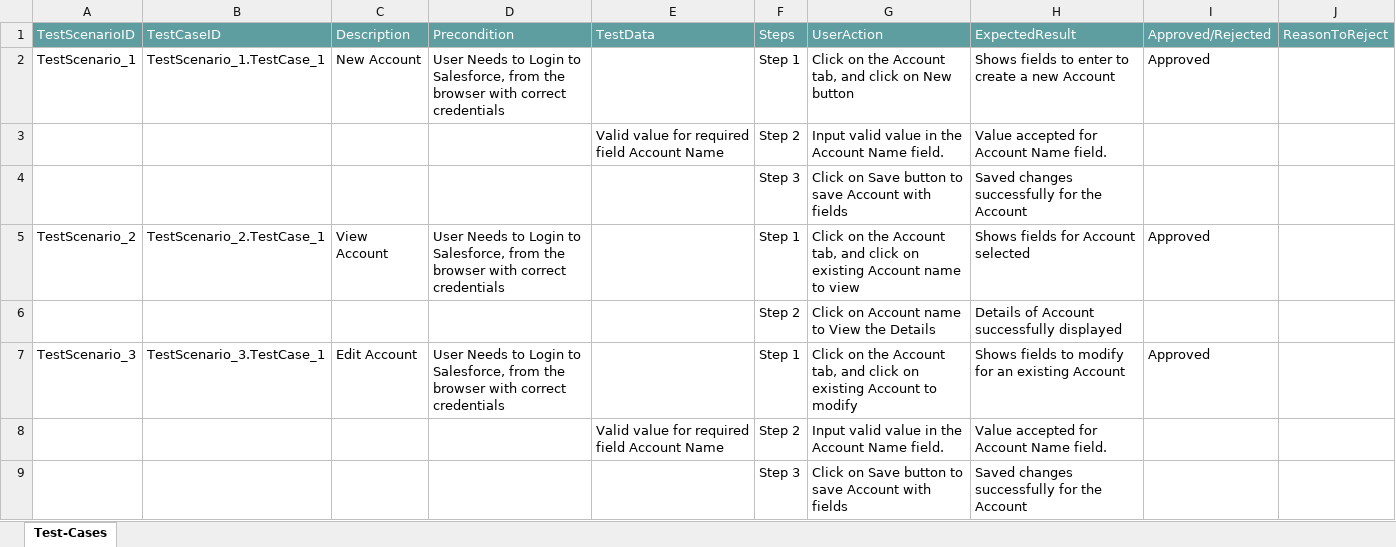
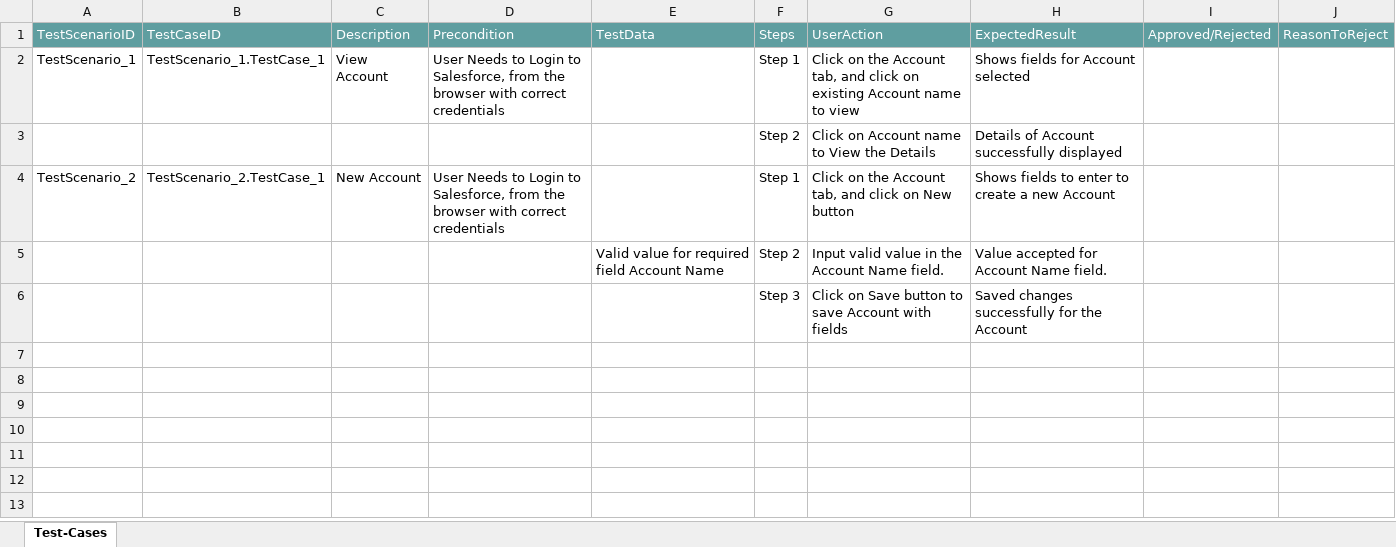
Before and after one commit to ShaikMohamedIrfan/TestApp, an Excel workbook: test12.xlsx, sheet Test-Cases, drawn as a sheet; values as stored, in another font and other column widths than the file's, no borders; table styles not drawn; removed rows and columns are numbered as before the commit, all else as after; the diff names each change by its address in the sheet, - before the commit and + after, or states it on an @@ line.

Commit message:
Initial Commit for Verification of Test cases

```diff
--- a/test12.xlsx (sheet Test-Cases)
+++ b/test12.xlsx (sheet Test-Cases)
-C2: New Account
+C2: View Account
-G2: …click on New button
+G2: …click on existing Account name to view
-H2: Shows fields to enter to create a new Account
+H2: Shows fields for Account selected
-I2: Approved
+I2: (empty)
-row 3:  |  |  |  | Valid value for required field Account Name | Step 2 | Input valid value in the Account Name field. | Value accepted for Account Name field.
-row 4:  |  |  |  |  | Step 3 | Click on Save button to save Account with fields | Saved changes successfully for the Account
-row 5: TestScenario_2 | TestScenario_2.TestCase_1 | View Account | User Needs to Login to Salesforce, from the browser with correct credentials |  | Step 1 | Click on the Account tab, and click on existing Account name to view | Shows fields for Account selected | Approved
-A4: TestScenario_3
+A4: TestScenario_2
-B4: TestScenario_3.TestCase_1
+B4: TestScenario_2.TestCase_1
-C4: Edit Account
+C4: New Account
-G4: …click on existing Account to modify
+G4: …click on New button
-H4: …fields to modify for an existing Account
+H4: …fields to enter to create a new Account
-I4: Approved
+I4: (empty)
```
